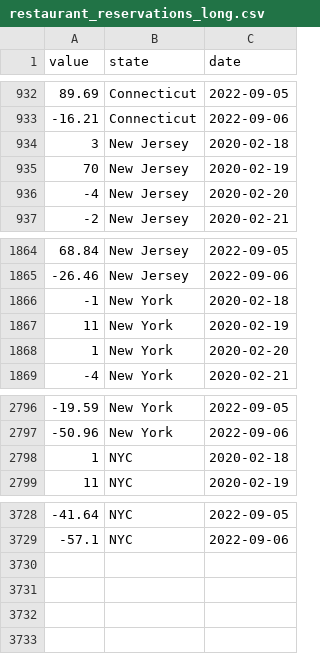
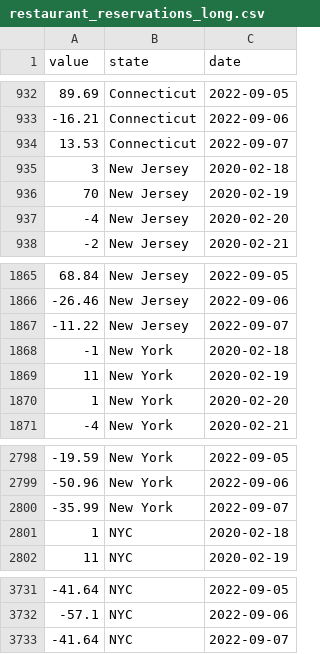
Before and after one commit to Dotdash-Data-Journalism/2021_2022_INV_news12_stories, a CSV file: data/restaurant_reservations_long.csv, drawn as a sheet; only a part is shown, gaps mark what is left out.

```diff
--- a/data/restaurant_reservations_long.csv
+++ b/data/restaurant_reservations_long.csv
@@ -933,2 +933,3 @@ value,state,date
 -16.21,Connecticut,2022-09-06
+13.53,Connecticut,2022-09-07
 3,New Jersey,2020-02-18
@@ -1865,2 +1866,3 @@ value,state,date
 -26.46,New Jersey,2022-09-06
+-11.22,New Jersey,2022-09-07
 -1,New York,2020-02-18
@@ -2797,2 +2799,3 @@ value,state,date
 -50.96,New York,2022-09-06
+-35.99,New York,2022-09-07
 1,NYC,2020-02-18
@@ -3729 +3732,2 @@ value,state,date
 -57.1,NYC,2022-09-06
+-41.64,NYC,2022-09-07
```
Also changed, not shown: data/restaurant_reservations_wide.csv, 41 other files.
